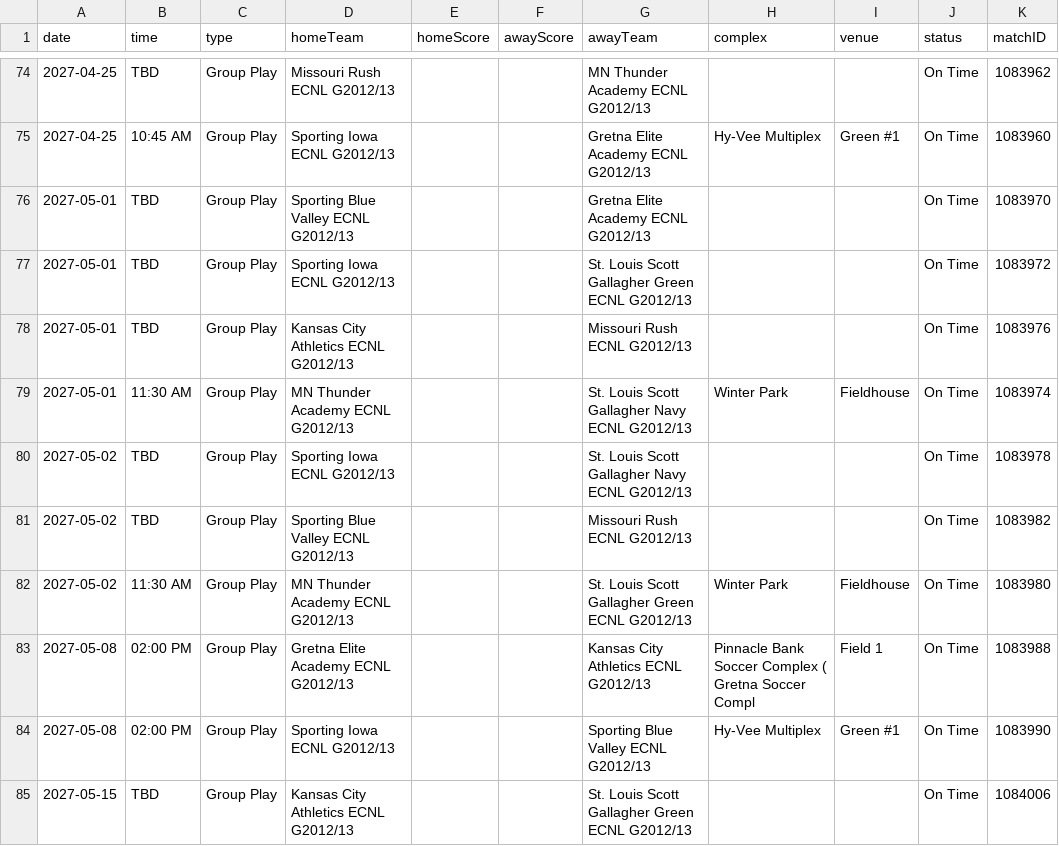
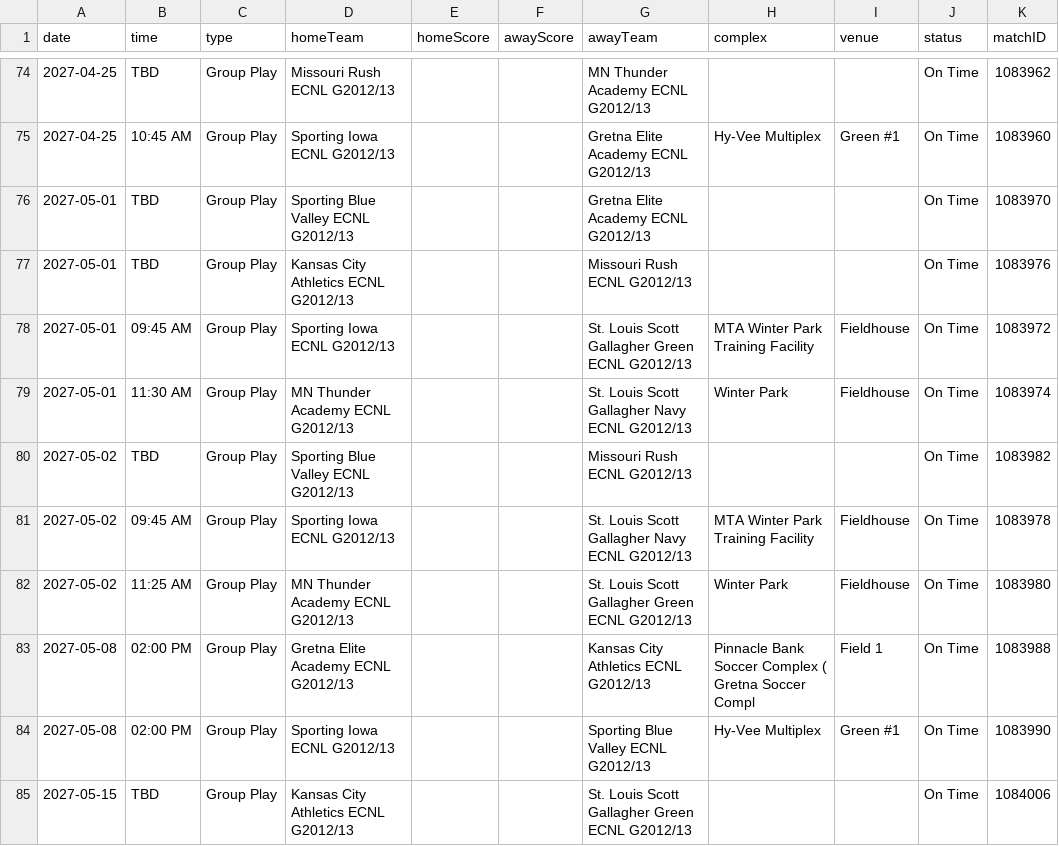
Before and after one commit to NextOneTwoLabs/ecnl-dashboard, a CSV file: export/2026-27/Midwest/GU14-WEST.schedule.csv, drawn as a sheet; only a part is shown, gaps mark what is left out.

```diff
--- a/export/2026-27/Midwest/GU14-WEST.schedule.csv
+++ b/export/2026-27/Midwest/GU14-WEST.schedule.csv
@@ -76,8 +76,8 @@ date,time,type,homeTeam,homeScore,awayScore,awayTeam,complex,venue,status,matchI
 2027-05-01,TBD,Group Play,Sporting Blue Valley ECNL G2012/13,,,Gretna Elite Academy ECNL G2012/13,,,On Time,1083970
-2027-05-01,TBD,Group Play,Sporting Iowa ECNL G2012/13,,,St. Louis Scott Gallagher Green ECNL G2012/13,,,On Time,1083972
 2027-05-01,TBD,Group Play,Kansas City Athletics ECNL G2012/13,,,Missouri Rush ECNL G2012/13,,,On Time,1083976
+2027-05-01,09:45 AM,Group Play,Sporting Iowa ECNL G2012/13,,,St. Louis Scott Gallagher Green ECNL G2012/13,MTA Winter Park Training Facility,Fieldhouse,On Time,1083972
 2027-05-01,11:30 AM,Group Play,MN Thunder Academy ECNL G2012/13,,,St. Louis Scott Gallagher Navy ECNL G2012/13,Winter Park,Fieldhouse,On Time,1083974
-2027-05-02,TBD,Group Play,Sporting Iowa ECNL G2012/13,,,St. Louis Scott Gallagher Navy ECNL G2012/13,,,On Time,1083978
 2027-05-02,TBD,Group Play,Sporting Blue Valley ECNL G2012/13,,,Missouri Rush ECNL G2012/13,,,On Time,1083982
-2027-05-02,11:30 AM,Group Play,MN Thunder Academy ECNL G2012/13,,,St. Louis Scott Gallagher Green ECNL G2012/13,Winter Park,Fieldhouse,On Time,1083980
+2027-05-02,09:45 AM,Group Play,Sporting Iowa ECNL G2012/13,,,St. Louis Scott Gallagher Navy ECNL G2012/13,MTA Winter Park Training Facility,Fieldhouse,On Time,1083978
+2027-05-02,11:25 AM,Group Play,MN Thunder Academy ECNL G2012/13,,,St. Louis Scott Gallagher Green ECNL G2012/13,Winter Park,Fieldhouse,On Time,1083980
 2027-05-08,02:00 PM,Group Play,Gretna Elite Academy ECNL G2012/13,,,Kansas City Athletics ECNL G2012/13,Pinnacle Bank Soccer Complex ( Gretna Soccer Compl,Field 1,On Time,1083988
```
Also changed, not shown: export/2026-27/Mid-Atlantic/GU13-ECNL.schedule.csv, export/2026-27/Mid-Atlantic/GU14-ECNL.schedule.csv, 23 other files.
